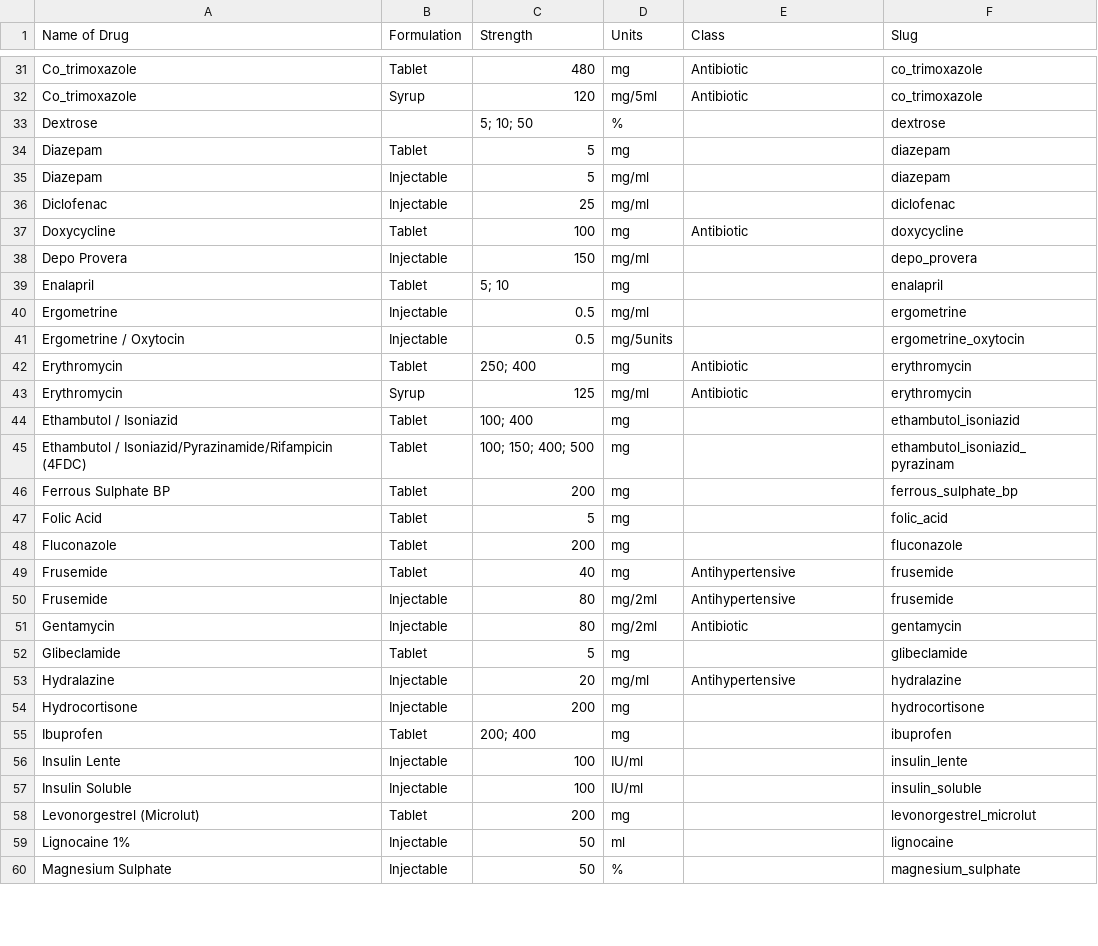
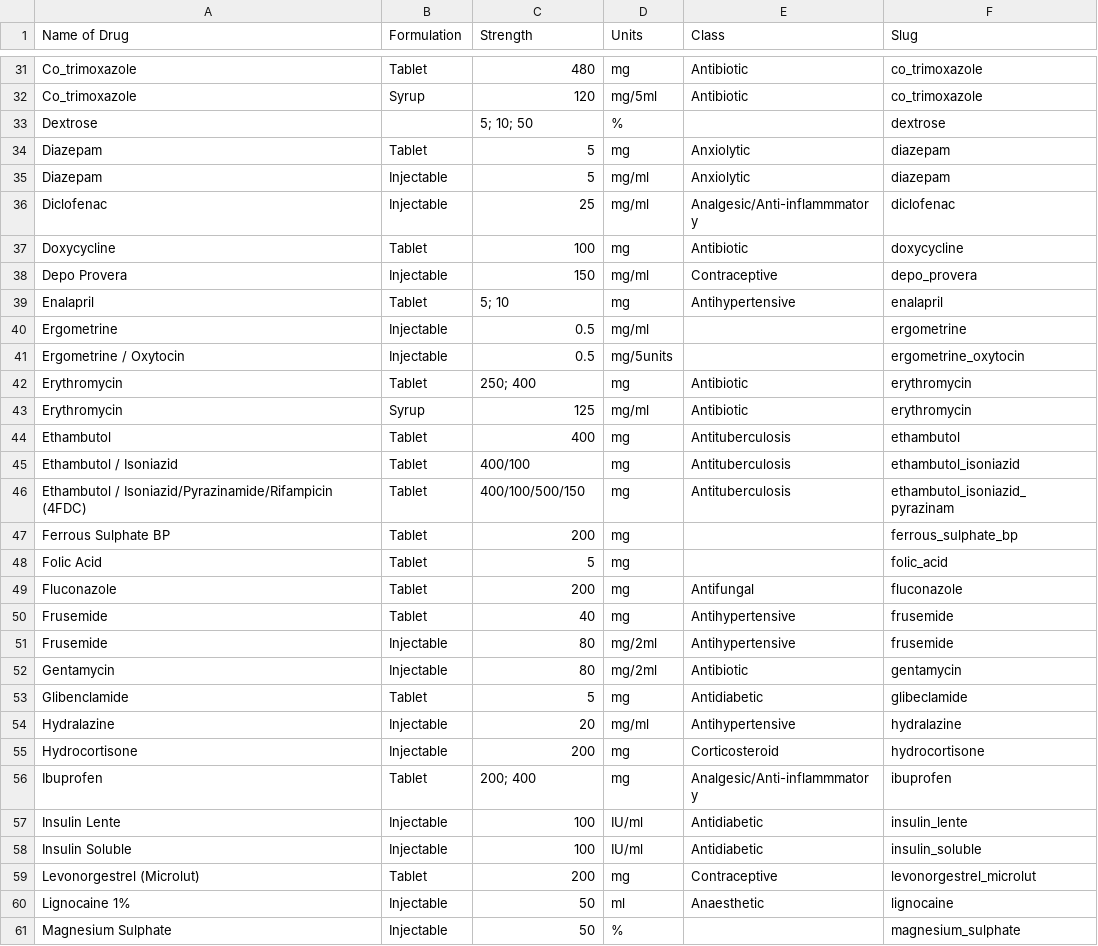
Before and after one commit to dimagi/bhoma, a CSV file: bhoma/static/bhoma_drugs.csv, drawn as a sheet; only a part is shown, gaps mark what is left out; the diff covers the shown part only.

Commit message:
temp commit

```diff
--- a/bhoma/static/bhoma_drugs.csv
+++ b/bhoma/static/bhoma_drugs.csv
@@ -33,8 +33,8 @@ Co_trimoxazole,Syrup,120,mg/5ml,Antibiotic,co_trimoxazole
 Dextrose,,5; 10; 50,%,,dextrose
-Diazepam,Tablet,5,mg,,diazepam
-Diazepam,Injectable,5,mg/ml,,diazepam
-Diclofenac,Injectable,25,mg/ml,,diclofenac
+Diazepam,Tablet,5,mg,Anxiolytic,diazepam
+Diazepam,Injectable,5,mg/ml,Anxiolytic,diazepam
+Diclofenac,Injectable,25,mg/ml,Analgesic/Anti-inflammmatory,diclofenac
 Doxycycline,Tablet,100,mg,Antibiotic,doxycycline
-Depo Provera,Injectable,150,mg/ml,,depo_provera
-Enalapril,Tablet,5; 10,mg,,enalapril
+Depo Provera,Injectable,150,mg/ml,Contraceptive,depo_provera
+Enalapril,Tablet,5; 10,mg,Antihypertensive,enalapril
 Ergometrine,Injectable,0.5,mg/ml,,ergometrine
@@ -43,7 +43,8 @@ Erythromycin,Tablet,250; 400,mg,Antibiotic,erythromycin
 Erythromycin,Syrup,125,mg/ml,Antibiotic,erythromycin
-Ethambutol / Isoniazid,Tablet,100; 400,mg,,ethambutol_isoniazid
-Ethambutol / Isoniazid/Pyrazinamide/Rifampicin (4FDC) ,Tablet,100; 150; 400; 500,mg,,ethambutol_isoniazid_pyrazinam
+Ethambutol,Tablet,400,mg,Antituberculosis,ethambutol
+Ethambutol / Isoniazid,Tablet,400/100,mg,Antituberculosis,ethambutol_isoniazid
+Ethambutol / Isoniazid/Pyrazinamide/Rifampicin (4FDC) ,Tablet,400/100/500/150,mg,Antituberculosis,ethambutol_isoniazid_pyrazinam
 Ferrous Sulphate BP,Tablet,200,mg,,ferrous_sulphate_bp
 Folic Acid,Tablet,5,mg,,folic_acid
-Fluconazole,Tablet,200,mg,,fluconazole
+Fluconazole,Tablet,200,mg,Antifungal,fluconazole
 Frusemide,Tablet,40,mg,Antihypertensive,frusemide
@@ -51,10 +52,10 @@ Frusemide,Injectable,80,mg/2ml,Antihypertensive,frusemide
 Gentamycin,Injectable,80,mg/2ml,Antibiotic,gentamycin
-Glibeclamide,Tablet,5,mg,,glibeclamide
+Glibenclamide,Tablet,5,mg,Antidiabetic,glibeclamide
 Hydralazine,Injectable,20,mg/ml,Antihypertensive,hydralazine
-Hydrocortisone,Injectable,200,mg,,hydrocortisone
-Ibuprofen,Tablet,200; 400,mg,,ibuprofen
-Insulin Lente,Injectable,100,IU/ml,,insulin_lente
-Insulin Soluble,Injectable,100,IU/ml,,insulin_soluble
-Levonorgestrel (Microlut),Tablet,200,mg,,levonorgestrel_microlut
-Lignocaine 1%,Injectable,50,ml,,lignocaine
+Hydrocortisone,Injectable,200,mg,Corticosteroid,hydrocortisone
+Ibuprofen,Tablet,200; 400,mg,Analgesic/Anti-inflammmatory,ibuprofen
+Insulin Lente,Injectable,100,IU/ml,Antidiabetic,insulin_lente
+Insulin Soluble,Injectable,100,IU/ml,Antidiabetic,insulin_soluble
+Levonorgestrel (Microlut),Tablet,200,mg,Contraceptive,levonorgestrel_microlut
+Lignocaine 1%,Injectable,50,ml,Anaesthetic,lignocaine
 Magnesium Sulphate,Injectable,50,%,,magnesium_sulphate
```
Also changed, not shown: 34 edited cells elsewhere in this file.
